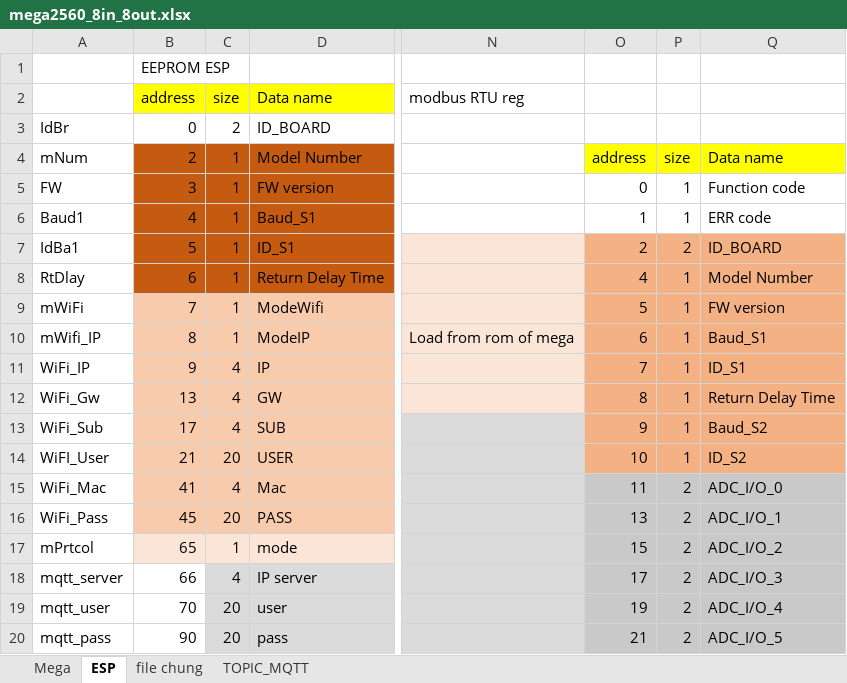
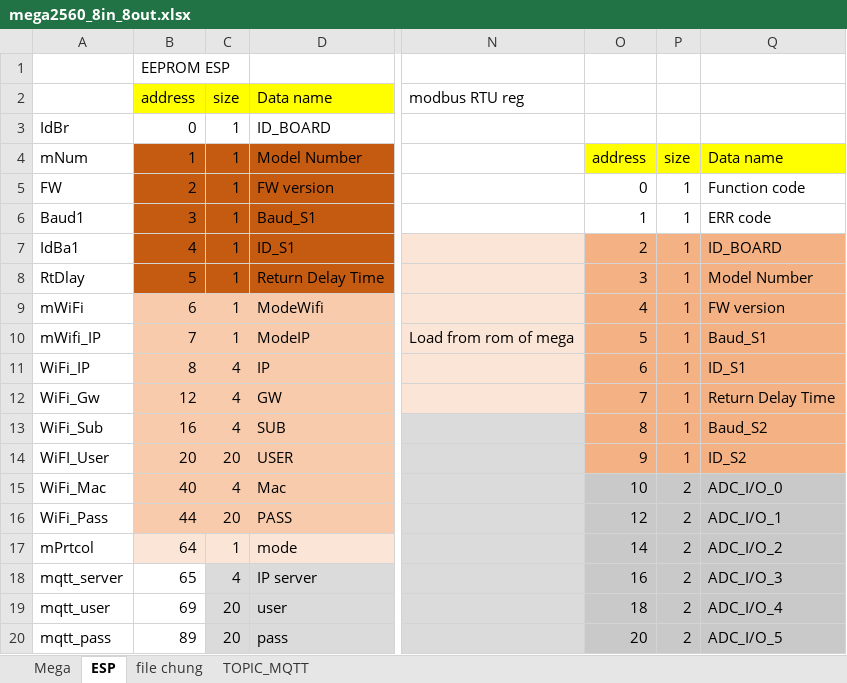
Before and after one commit to daotuyen9244/Indruino-Iot-Project, an Excel workbook: FW/Hau/mem_map_data_trans/mega2560_8in_8out.xlsx, sheet ESP, drawn as a sheet; only a part is shown, gaps mark what is left out; values as stored, in another font and other column widths than the file's, no borders; charts and pictures not drawn; the diff covers the shown part only; the diff names each change by its address in the sheet, - before the commit and + after, or states it on an @@ line.

```diff
--- a/FW/Hau/mem_map_data_trans/mega2560_8in_8out.xlsx (sheet ESP)
+++ b/FW/Hau/mem_map_data_trans/mega2560_8in_8out.xlsx (sheet ESP)
-C3 (size): 2
+C3 (size): 1
-B4 (address): 2
+B4 (address): 1
-B5 (address): 3
+B5 (address): 2
-B6 (address): 4
+B6 (address): 3
-B7 (address): 5
+B7 (address): 4
-P7: 2
+P7: 1
-B8 (address): 6
+B8 (address): 5
-O8: 4
+O8: 3
-B9 (address): 7
+B9 (address): 6
-O9: 5
+O9: 4
-B10 (address): 8
+B10 (address): 7
-O10: 6
+O10: 5
-B11 (address): 9
+B11 (address): 8
-O11: 7
+O11: 6
-B12 (address): 13
+B12 (address): 12
-O12: 8
+O12: 7
-B13 (address): 17
+B13 (address): 16
-O13: 9
+O13: 8
-B14 (address): 21
+B14 (address): 20
-O14: 10
+O14: 9
-B15 (address): 41
+B15 (address): 40
-O15: 11
+O15: 10
-B16 (address): 45
+B16 (address): 44
-O16: 13
+O16: 12
-B17 (address): 65
+B17 (address): 64
-O17: 15
+O17: 14
-B18 (address): 66
+B18 (address): 65
-O18: 17
+O18: 16
-B19 (address): 70
+B19 (address): 69
-O19: 19
+O19: 18
-B20 (address): 90
+B20 (address): 89
-O20: 21
+O20: 20
```
Also changed, not shown: 39 edited cells elsewhere in this sheet, sheet Mega, sheet file chung, formulas that keep their value, charts or pictures, 40 other files.
